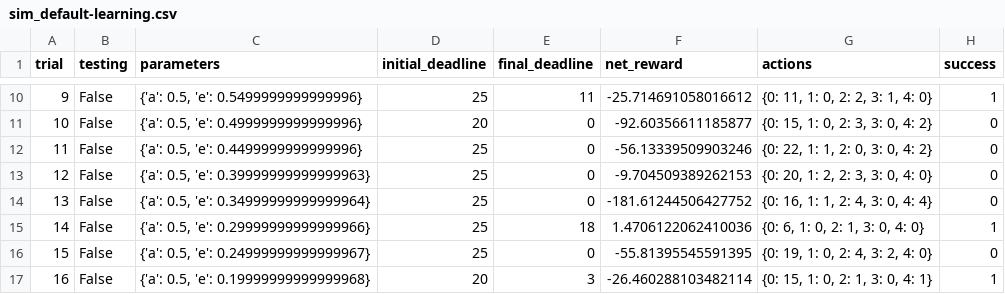
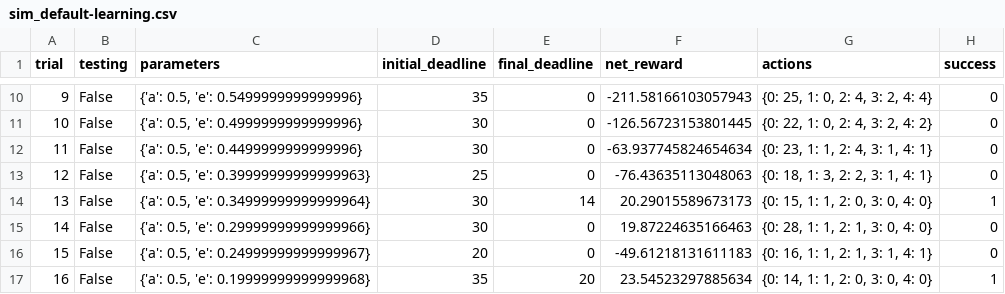
Before and after one commit to htcai/smartcab, a CSV file: logs/sim_default-learning.csv, drawn as a sheet; only a part is shown, gaps mark what is left out; the diff covers the shown part only.

```diff
--- a/logs/sim_default-learning.csv
+++ b/logs/sim_default-learning.csv
@@ -10,8 +10,8 @@ trial,testing,parameters,initial_deadline,final_deadline,net_reward,actions,succ
-9,False,"{'a': 0.5, 'e': 0.5499999999999996}",25,11,-25.714691058016612,"{0: 11, 1: 0, 2: 2, 3: 1, 4: 0}",1
-10,False,"{'a': 0.5, 'e': 0.4999999999999996}",20,0,-92.60356611185877,"{0: 15, 1: 0, 2: 3, 3: 0, 4: 2}",0
-11,False,"{'a': 0.5, 'e': 0.4499999999999996}",25,0,-56.13339509903246,"{0: 22, 1: 1, 2: 0, 3: 0, 4: 2}",0
-12,False,"{'a': 0.5, 'e': 0.39999999999999963}",25,0,-9.704509389262153,"{0: 20, 1: 2, 2: 3, 3: 0, 4: 0}",0
-13,False,"{'a': 0.5, 'e': 0.34999999999999964}",25,0,-181.61244506427752,"{0: 16, 1: 1, 2: 4, 3: 0, 4: 4}",0
-14,False,"{'a': 0.5, 'e': 0.29999999999999966}",25,18,1.4706122062410036,"{0: 6, 1: 0, 2: 1, 3: 0, 4: 0}",1
-15,False,"{'a': 0.5, 'e': 0.24999999999999967}",25,0,-55.81395545591395,"{0: 19, 1: 0, 2: 4, 3: 2, 4: 0}",0
-16,False,"{'a': 0.5, 'e': 0.19999999999999968}",20,3,-26.460288103482114,"{0: 15, 1: 0, 2: 1, 3: 0, 4: 1}",1
+9,False,"{'a': 0.5, 'e': 0.5499999999999996}",35,0,-211.58166103057943,"{0: 25, 1: 0, 2: 4, 3: 2, 4: 4}",0
+10,False,"{'a': 0.5, 'e': 0.4999999999999996}",30,0,-126.56723153801445,"{0: 22, 1: 0, 2: 4, 3: 2, 4: 2}",0
+11,False,"{'a': 0.5, 'e': 0.4499999999999996}",30,0,-63.937745824654634,"{0: 23, 1: 1, 2: 4, 3: 1, 4: 1}",0
+12,False,"{'a': 0.5, 'e': 0.39999999999999963}",25,0,-76.43635113048063,"{0: 18, 1: 3, 2: 2, 3: 1, 4: 1}",0
+13,False,"{'a': 0.5, 'e': 0.34999999999999964}",30,14,20.29015589673173,"{0: 15, 1: 1, 2: 0, 3: 0, 4: 0}",1
+14,False,"{'a': 0.5, 'e': 0.29999999999999966}",30,0,19.87224635166463,"{0: 28, 1: 1, 2: 1, 3: 0, 4: 0}",0
+15,False,"{'a': 0.5, 'e': 0.24999999999999967}",20,0,-49.61218131611183,"{0: 16, 1: 1, 2: 1, 3: 1, 4: 1}",0
+16,False,"{'a': 0.5, 'e': 0.19999999999999968}",35,20,23.54523297885634,"{0: 14, 1: 1, 2: 0, 3: 0, 4: 0}",1
```
Also changed, not shown: 90 edited cells elsewhere in this file, logs/sim_improved-learning.csv, 5 other files.
